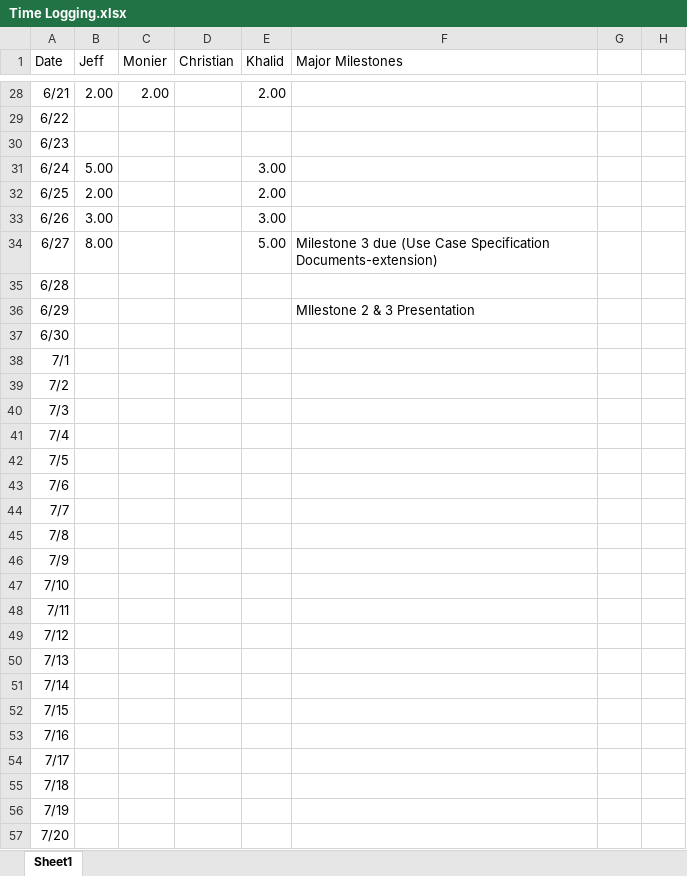
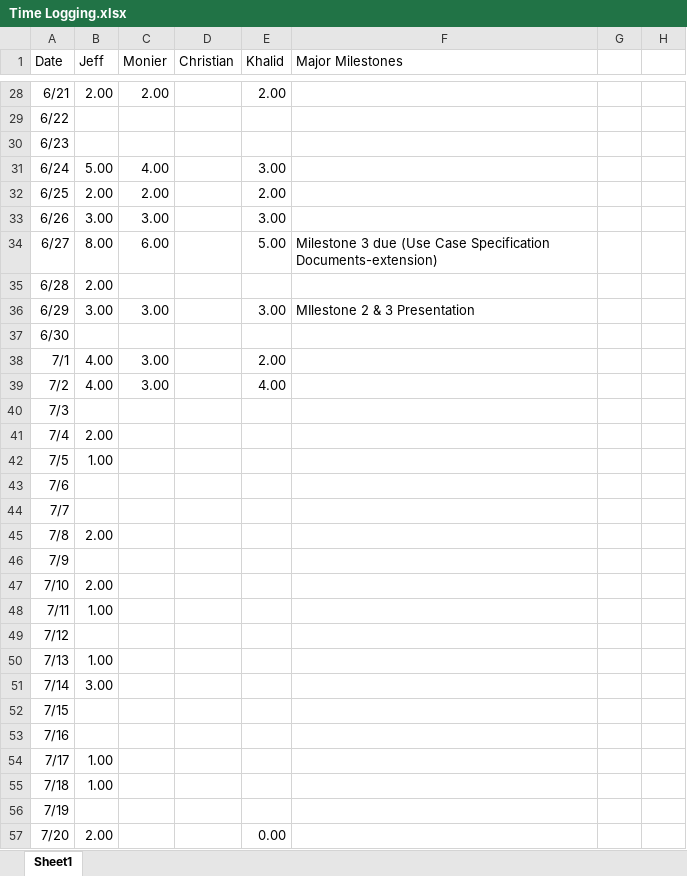
Before and after one commit to jifishma/CIS-375-Term-Project, an Excel workbook: Documentation/Time Logging.xlsx, sheet Sheet1, drawn as a sheet; only a part is shown, gaps mark what is left out; values as stored, in another font and other column widths than the file's, no borders; charts and pictures not drawn; the diff covers the shown part only; the diff names each change by its address in the sheet, - before the commit and + after, or states it on an @@ line.

Commit message:
Some final documentation updates
End of semester submission

```diff
--- a/Documentation/Time Logging.xlsx (sheet Sheet1)
+++ b/Documentation/Time Logging.xlsx (sheet Sheet1)
-C31 (Monier): (empty)
+C31 (Monier): 4.00
-C32 (Monier): (empty)
+C32 (Monier): 2.00
-C33 (Monier): (empty)
+C33 (Monier): 3.00
-C34 (Monier): (empty)
+C34 (Monier): 6.00
-B35 (Jeff): (empty)
+B35 (Jeff): 2.00
-B36 (Jeff): (empty)
+B36 (Jeff): 3.00
-C36 (Monier): (empty)
+C36 (Monier): 3.00
-E36 (Khalid): (empty)
+E36 (Khalid): 3.00
-B38:B39 (Jeff): (empty)
+B38:B39 (Jeff): 4.00
-C38:C39 (Monier): (empty)
+C38:C39 (Monier): 3.00
-E38 (Khalid): (empty)
+E38 (Khalid): 2.00
-E39 (Khalid): (empty)
+E39 (Khalid): 4.00
-B41 (Jeff): (empty)
+B41 (Jeff): 2.00
-B42 (Jeff): (empty)
+B42 (Jeff): 1.00
-B45 (Jeff): (empty)
+B45 (Jeff): 2.00
-B47 (Jeff): (empty)
+B47 (Jeff): 2.00
-B48 (Jeff): (empty)
+B48 (Jeff): 1.00
-B50 (Jeff): (empty)
+B50 (Jeff): 1.00
-B51 (Jeff): (empty)
+B51 (Jeff): 3.00
-B54:B55 (Jeff): (empty)
+B54:B55 (Jeff): 1.00
-B57 (Jeff): (empty)
+B57 (Jeff): 2.00
-E57 (Khalid): (empty)
+E57 (Khalid): 0.00
```
Also changed, not shown: 1 added row and 60 edited cells elsewhere in this sheet, 13 other files.
